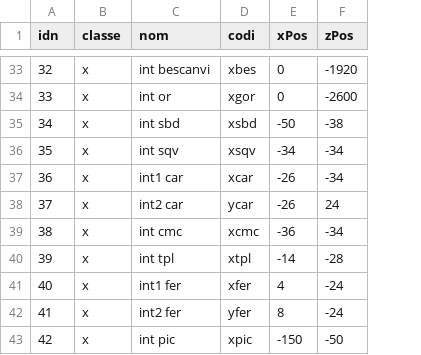
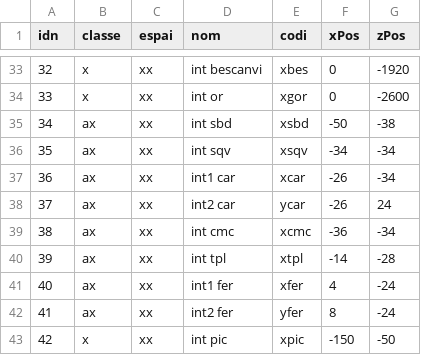
Before and after one commit to mateokazuo/mc, a CSV file: enllaç/vrx.csv, drawn as a sheet; only a part is shown, gaps mark what is left out; the diff covers the shown part only; the diff names each change by its address in the sheet, - before the commit and + after, or states it on an @@ line.

```diff
--- a/enllaç/vrx.csv
+++ b/enllaç/vrx.csv
+column C (espai), rows 33-43: all xx
-B35:B42 (classe): x
+B35:B42 (classe): ax
```
Also changed, not shown: 27 edited cells elsewhere in this file, 1 other file.
